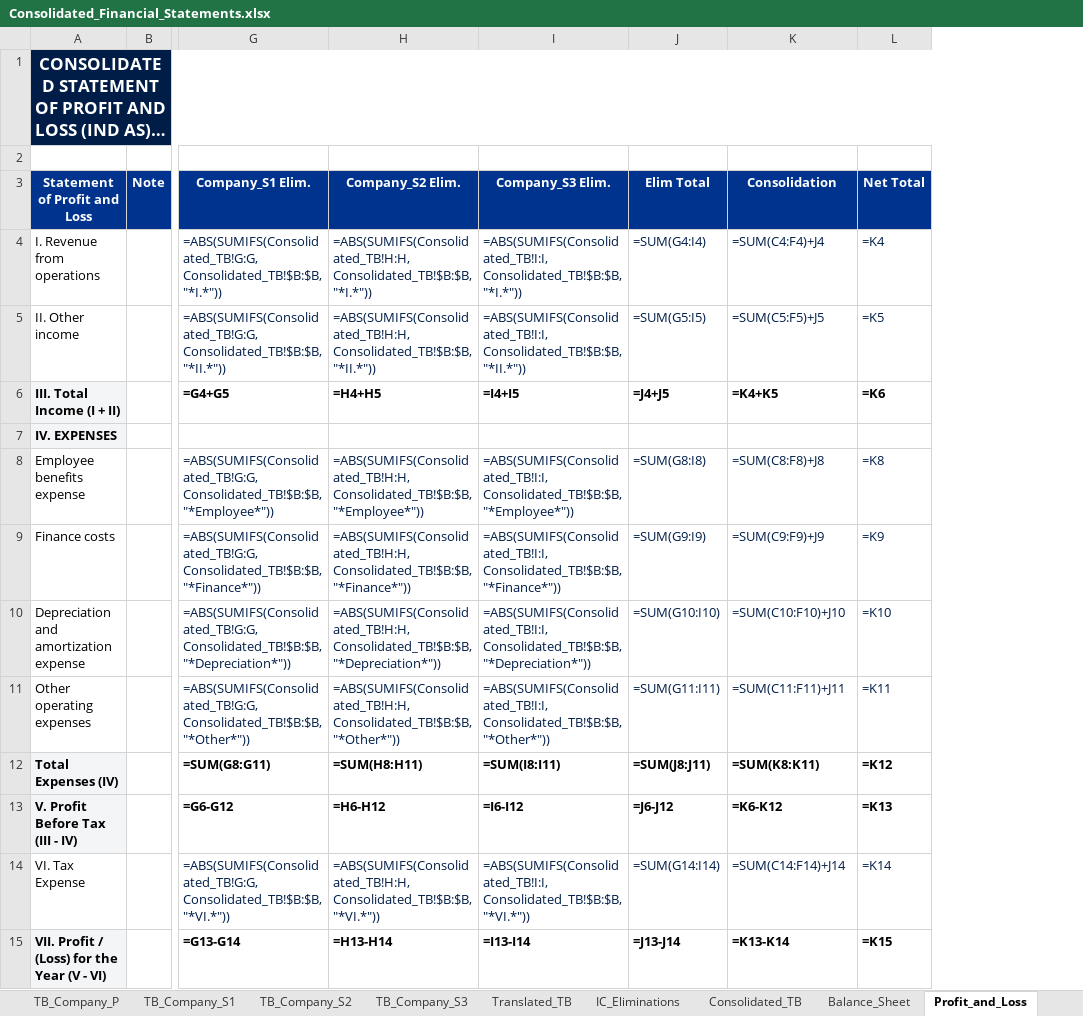
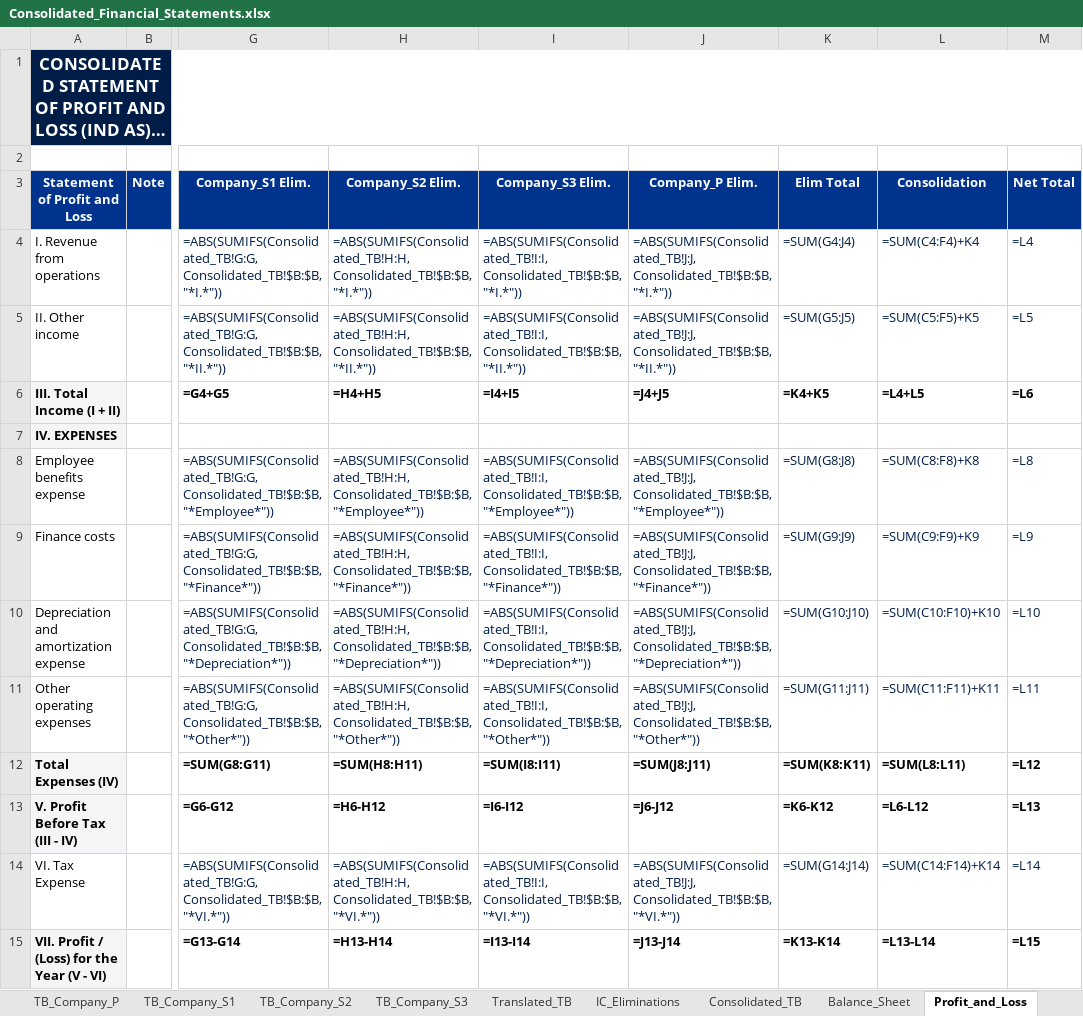
Before and after one commit to ayushyuvraj/FS-Conso, an Excel workbook: outputs/Consolidated_Financial_Statements.xlsx, sheet Profit_and_Loss, drawn as a sheet; only a part is shown, gaps mark what is left out; long unchanged cells end in …; values as stored, in another font and other column widths than the file's, no borders; formulas without a stored value are shown as written; addresses are those after the commit; the diff names each change by its address in the sheet, - before the commit and + after, or states it on an @@ line.

```diff
--- a/outputs/Consolidated_Financial_Statements.xlsx (sheet Profit_and_Loss)
+++ b/outputs/Consolidated_Financial_Statements.xlsx (sheet Profit_and_Loss)
+column J (Company_P Elim.), rows 4-15: =ABS(SUMIFS(Consolidated_TB!J:J, Consolidated_TB!$B:$B, "*I.*")) | =ABS(SUMIFS(Consolidated_TB!J:J, Consolidated_TB!$B:$B, "*II.*")) | =J4+J5 |  | =ABS(SUMIFS(Consolidated_TB!J:J, Consolidated_TB!$B:$B, "*Employee*")) | =ABS(SUMIFS(Consolidated_TB!J:J, Consolidated_TB!$B:$B, "*Finance*")) | =ABS(SUMIFS(Consolidated_TB!J:J, Consolidated_TB!$B:$B, "*Depreciation*")) | =ABS(SUMIFS(Consolidated_TB!J:J, Consolidated_TB!$B:$B, "*Other*")) | =SUM(J8:J11) | =J6-J12 | =ABS(SUMIFS(Consolidated_TB!J:J, Consolidated_TB!$B:$B, "*VI.*")) | =J13-J14
-K4 (Elim Total): =SUM(G4:I4)
+K4 (Elim Total): =SUM(G4:J4)
-L4 (Consolidation): =SUM(C4:F4)+J4
+L4 (Consolidation): =SUM(C4:F4)+K4
-M4 (Net Total): =K4
+M4 (Net Total): =L4
-K5 (Elim Total): =SUM(G5:I5)
+K5 (Elim Total): =SUM(G5:J5)
-L5 (Consolidation): =SUM(C5:F5)+J5
+L5 (Consolidation): =SUM(C5:F5)+K5
-M5 (Net Total): =K5
+M5 (Net Total): =L5
-K6 (Elim Total): =J4+J5
+K6 (Elim Total): =K4+K5
-L6 (Consolidation): =K4+K5
+L6 (Consolidation): =L4+L5
-M6 (Net Total): =K6
+M6 (Net Total): =L6
-K8 (Elim Total): =SUM(G8:I8)
+K8 (Elim Total): =SUM(G8:J8)
-L8 (Consolidation): =SUM(C8:F8)+J8
+L8 (Consolidation): =SUM(C8:F8)+K8
-M8 (Net Total): =K8
+M8 (Net Total): =L8
-K9 (Elim Total): =SUM(G9:I9)
+K9 (Elim Total): =SUM(G9:J9)
-L9 (Consolidation): =SUM(C9:F9)+J9
+L9 (Consolidation): =SUM(C9:F9)+K9
-M9 (Net Total): =K9
+M9 (Net Total): =L9
-K10 (Elim Total): =SUM(G10:I10)
+K10 (Elim Total): =SUM(G10:J10)
-L10 (Consolidation): =SUM(C10:F10)+J10
+L10 (Consolidation): =SUM(C10:F10)+K10
-M10 (Net Total): =K10
+M10 (Net Total): =L10
-K11 (Elim Total): =SUM(G11:I11)
+K11 (Elim Total): =SUM(G11:J11)
-L11 (Consolidation): =SUM(C11:F11)+J11
+L11 (Consolidation): =SUM(C11:F11)+K11
-M11 (Net Total): =K11
+M11 (Net Total): =L11
-K12 (Elim Total): =SUM(J8:J11)
+K12 (Elim Total): =SUM(K8:K11)
-L12 (Consolidation): =SUM(K8:K11)
+L12 (Consolidation): =SUM(L8:L11)
-M12 (Net Total): =K12
+M12 (Net Total): =L12
-K13 (Elim Total): =J6-J12
+K13 (Elim Total): =K6-K12
-L13 (Consolidation): =K6-K12
+L13 (Consolidation): =L6-L12
-M13 (Net Total): =K13
+M13 (Net Total): =L13
-K14 (Elim Total): =SUM(G14:I14)
+K14 (Elim Total): =SUM(G14:J14)
-L14 (Consolidation): =SUM(C14:F14)+J14
+L14 (Consolidation): =SUM(C14:F14)+K14
-M14 (Net Total): =K14
+M14 (Net Total): =L14
-K15 (Elim Total): =J13-J14
+K15 (Elim Total): =K13-K14
-L15 (Consolidation): =K13-K14
+L15 (Consolidation): =L13-L14
-M15 (Net Total): =K15
+M15 (Net Total): =L15
```
Also changed, not shown: sheet Consolidated_TB, sheet Balance_Sheet, sheet Audit_and_Traceability, inputs/sample_data/TB_Company_P.xlsx, inputs/sample_data/TB_Company_S1.xlsx, 2 other files.
